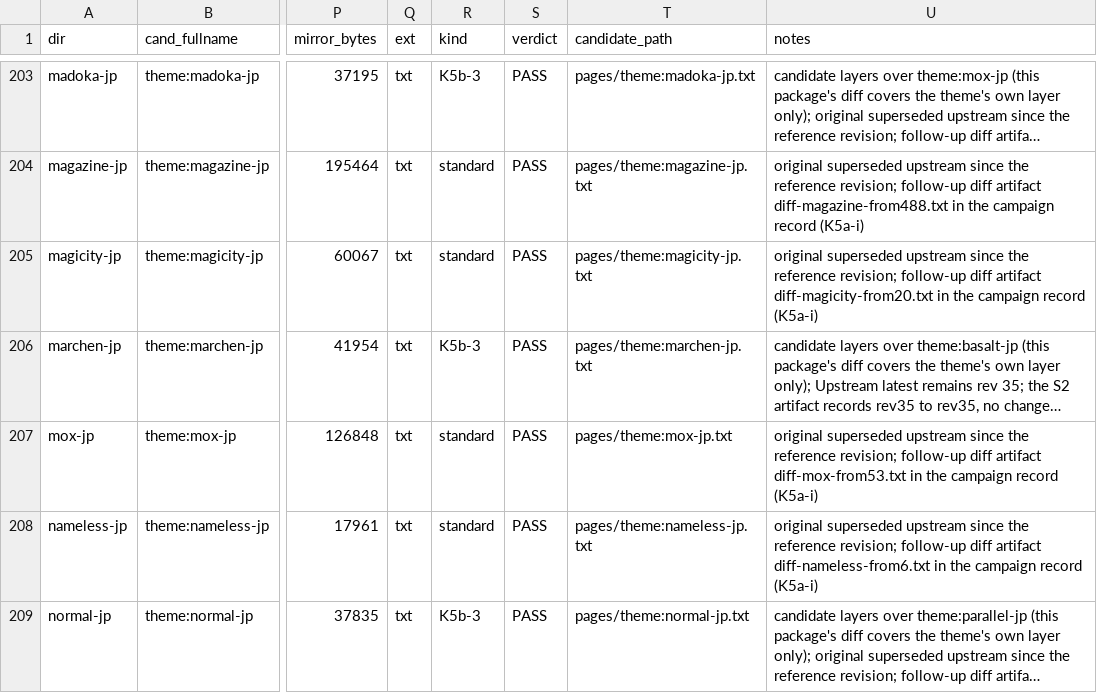
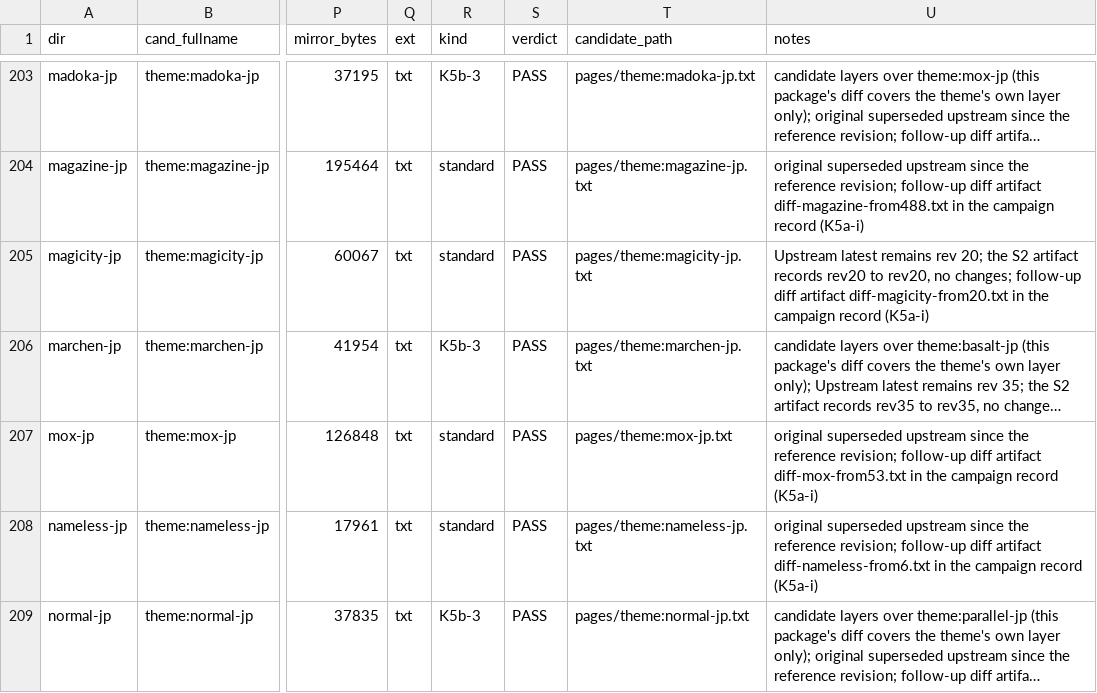
Before and after one commit to Rokurolize/sigma10-check-wiki, a TSV file: review/sources.tsv, drawn as a sheet; only a part is shown, gaps mark what is left out; long unchanged cells end in …; the diff names each change by its address in the sheet, - before the commit and + after, or states it on an @@ line.

Commit message:
review: R-disp-7 batch packages
Two packages (linear-black, magicity); items 20
and 66 re-derived from the package bytes and
confirmed, second-reviewer walks sound. Flags
adjudicated for repair, all on magicity: its
dropped credit license line, its frame's dropped
type=sidebar parameter, an unloaded title-stack
font name, and a lost original-language
annotation. Magicity's sources.tsv supersession
note is corrected against its own artifact. Full
record: BATCH-RDISP7.md in the campaign scout
folder.

```diff
--- a/review/sources.tsv
+++ b/review/sources.tsv
-U205 (notes): original superseded upstream since the reference revision; follow-up diff…
+U205 (notes): Upstream latest remains rev 20; the S2 artifact records rev20 to rev20, no changes; follow-up diff…
```
Also changed, not shown: 10 other files.
